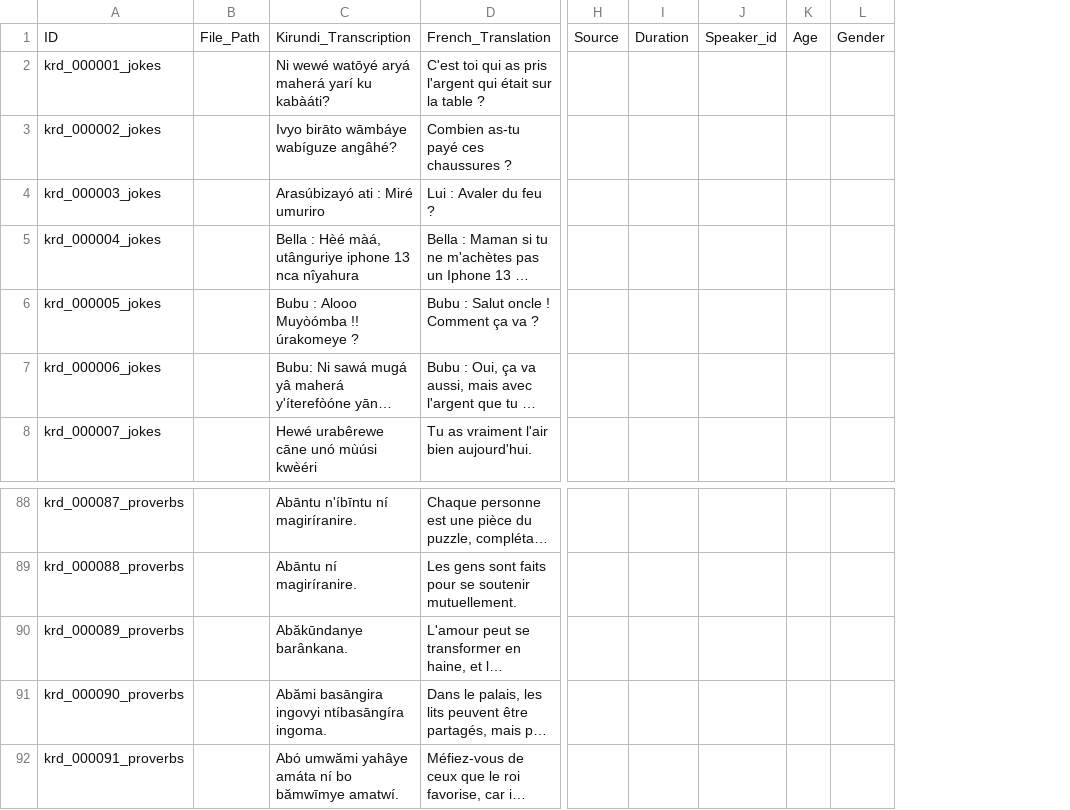
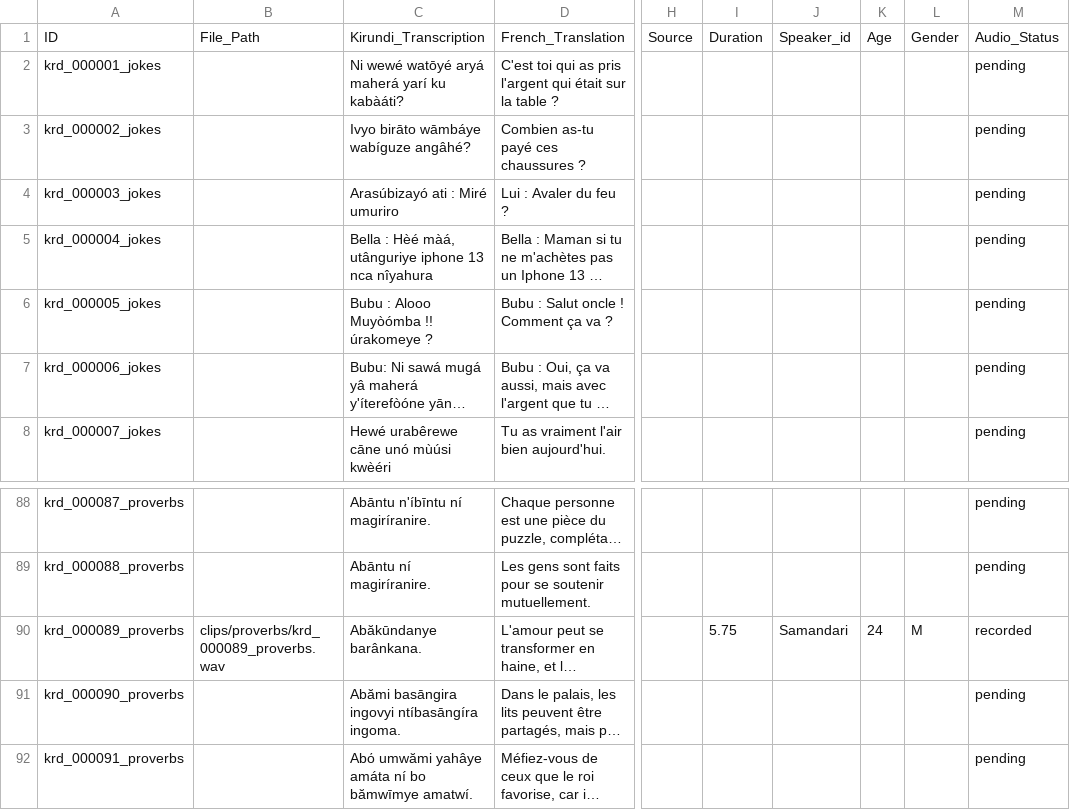
Before and after one commit to Ijwi-ry-Ikirundi-AI/Kirundi_Dataset, a CSV file: final_dataset_splits/final_dataset_part_001.csv, drawn as a sheet; only a part is shown, gaps mark what is left out; long unchanged cells end in …; removed rows and columns are numbered as before the commit, all else as after; the diff names each change by its address in the sheet, - before the commit and + after, or states it on an @@ line.

Commit message:
feat: Add audio recording infrastructure
- Add Audio_Status column to all 30 CSV files
- Create 19 domain folders in clips/
- Add process_audio.py and update_audio_status.py
- Update file paths (sound_humour → jokes, sound_proverb → proverbs)
- Move old datasets to Oldies/ folder

```diff
--- a/final_dataset_splits/final_dataset_part_001.csv
+++ b/final_dataset_splits/final_dataset_part_001.csv
-column B, row 1: File_Path
+column B, row 1: File_Path; row 90: clips/proverbs/krd_000089_proverbs.wav
+column M, rows 1-8: Audio_Status | pending | pending | pending | pending | pending | pending | pending; rows 88-92: pending | pending | recorded | pending | pending
-I90: (empty)
+I90: 5.75
-J90: (empty)
+J90: Samandari
-K90: (empty)
+K90: 24
-L90: (empty)
+L90: M
```
Also changed, not shown: final_dataset_splits/final_dataset_part_012.csv, final_dataset_splits/final_dataset_part_013.csv, 36 other files.
